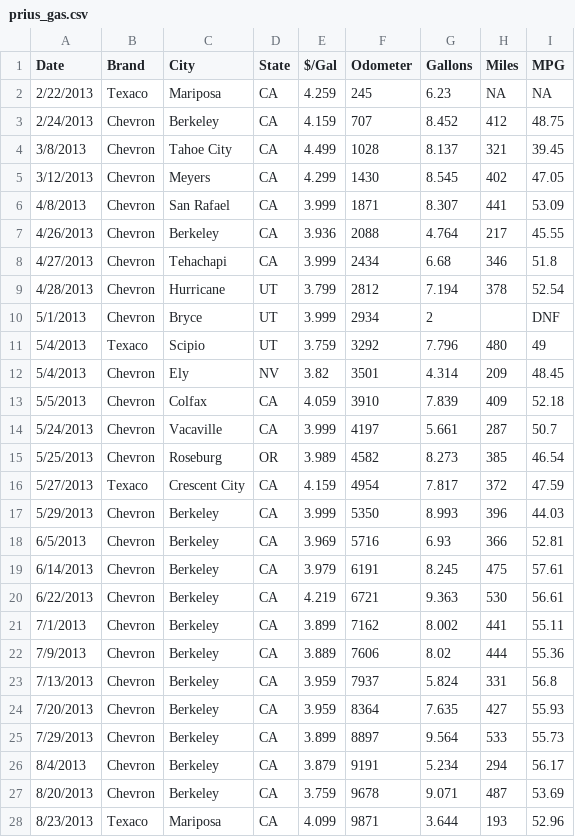
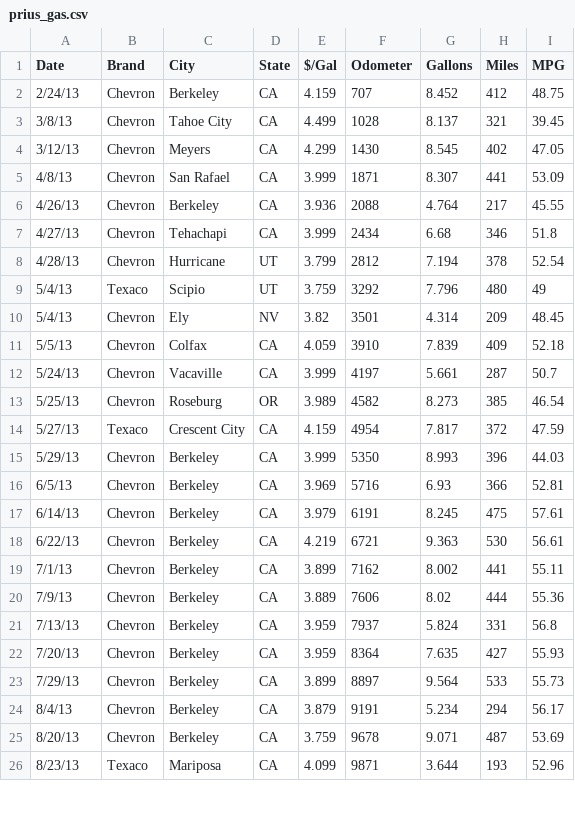
Before and after one commit to vickyliuwenwei/VA_Gerrymandering, a CSV file: data/prius_gas.csv, drawn as a sheet; only a part is shown; the diff covers the shown part only.

Commit message:
update_data

```diff
--- a/data/prius_gas.csv
+++ b/data/prius_gas.csv
@@ -1,28 +1,26 @@
 Date,Brand,City,State,$/Gal,Odometer,Gallons,Miles,MPG
-2/22/2013,Texaco,Mariposa,CA,4.259,245,6.23,NA,NA
-2/24/2013,Chevron,Berkeley,CA,4.159,707,8.452,412,48.75
-3/8/2013,Chevron,Tahoe City,CA,4.499,1028,8.137,321,39.45
-3/12/2013,Chevron,Meyers,CA,4.299,1430,8.545,402,47.05
-4/8/2013,Chevron,San Rafael,CA,3.999,1871,8.307,441,53.09
-4/26/2013,Chevron,Berkeley,CA,3.936,2088,4.764,217,45.55
-4/27/2013,Chevron,Tehachapi,CA,3.999,2434,6.68,346,51.8
-4/28/2013,Chevron,Hurricane,UT,3.799,2812,7.194,378,52.54
-5/1/2013,Chevron,Bryce,UT,3.999,2934,2,,DNF
-5/4/2013,Texaco,Scipio,UT,3.759,3292,7.796,480,49
-5/4/2013,Chevron,Ely,NV,3.82,3501,4.314,209,48.45
-5/5/2013,Chevron,Colfax,CA,4.059,3910,7.839,409,52.18
-5/24/2013,Chevron,Vacaville,CA,3.999,4197,5.661,287,50.7
-5/25/2013,Chevron,Roseburg,OR,3.989,4582,8.273,385,46.54
-5/27/2013,Texaco,Crescent City,CA,4.159,4954,7.817,372,47.59
-5/29/2013,Chevron,Berkeley,CA,3.999,5350,8.993,396,44.03
-6/5/2013,Chevron,Berkeley,CA,3.969,5716,6.93,366,52.81
-6/14/2013,Chevron,Berkeley,CA,3.979,6191,8.245,475,57.61
-6/22/2013,Chevron,Berkeley,CA,4.219,6721,9.363,530,56.61
-7/1/2013,Chevron,Berkeley,CA,3.899,7162,8.002,441,55.11
-7/9/2013,Chevron,Berkeley,CA,3.889,7606,8.02,444,55.36
-7/13/2013,Chevron,Berkeley,CA,3.959,7937,5.824,331,56.8
-7/20/2013,Chevron,Berkeley,CA,3.959,8364,7.635,427,55.93
-7/29/2013,Chevron,Berkeley,CA,3.899,8897,9.564,533,55.73
-8/4/2013,Chevron,Berkeley,CA,3.879,9191,5.234,294,56.17
-8/20/2013,Chevron,Berkeley,CA,3.759,9678,9.071,487,53.69
-8/23/2013,Texaco,Mariposa,CA,4.099,9871,3.644,193,52.96
+2/24/13,Chevron,Berkeley,CA,4.159,707,8.452,412,48.75
+3/8/13,Chevron,Tahoe City,CA,4.499,1028,8.137,321,39.45
+3/12/13,Chevron,Meyers,CA,4.299,1430,8.545,402,47.05
+4/8/13,Chevron,San Rafael,CA,3.999,1871,8.307,441,53.09
+4/26/13,Chevron,Berkeley,CA,3.936,2088,4.764,217,45.55
+4/27/13,Chevron,Tehachapi,CA,3.999,2434,6.68,346,51.8
+4/28/13,Chevron,Hurricane,UT,3.799,2812,7.194,378,52.54
+5/4/13,Texaco,Scipio,UT,3.759,3292,7.796,480,49
+5/4/13,Chevron,Ely,NV,3.82,3501,4.314,209,48.45
+5/5/13,Chevron,Colfax,CA,4.059,3910,7.839,409,52.18
+5/24/13,Chevron,Vacaville,CA,3.999,4197,5.661,287,50.7
+5/25/13,Chevron,Roseburg,OR,3.989,4582,8.273,385,46.54
+5/27/13,Texaco,Crescent City,CA,4.159,4954,7.817,372,47.59
+5/29/13,Chevron,Berkeley,CA,3.999,5350,8.993,396,44.03
+6/5/13,Chevron,Berkeley,CA,3.969,5716,6.93,366,52.81
+6/14/13,Chevron,Berkeley,CA,3.979,6191,8.245,475,57.61
+6/22/13,Chevron,Berkeley,CA,4.219,6721,9.363,530,56.61
+7/1/13,Chevron,Berkeley,CA,3.899,7162,8.002,441,55.11
+7/9/13,Chevron,Berkeley,CA,3.889,7606,8.02,444,55.36
+7/13/13,Chevron,Berkeley,CA,3.959,7937,5.824,331,56.8
+7/20/13,Chevron,Berkeley,CA,3.959,8364,7.635,427,55.93
+7/29/13,Chevron,Berkeley,CA,3.899,8897,9.564,533,55.73
+8/4/13,Chevron,Berkeley,CA,3.879,9191,5.234,294,56.17
+8/20/13,Chevron,Berkeley,CA,3.759,9678,9.071,487,53.69
+8/23/13,Texaco,Mariposa,CA,4.099,9871,3.644,193,52.96
```
Also changed, not shown: 2 removed rows and 20 edited cells elsewhere in this file, 1 other file.
